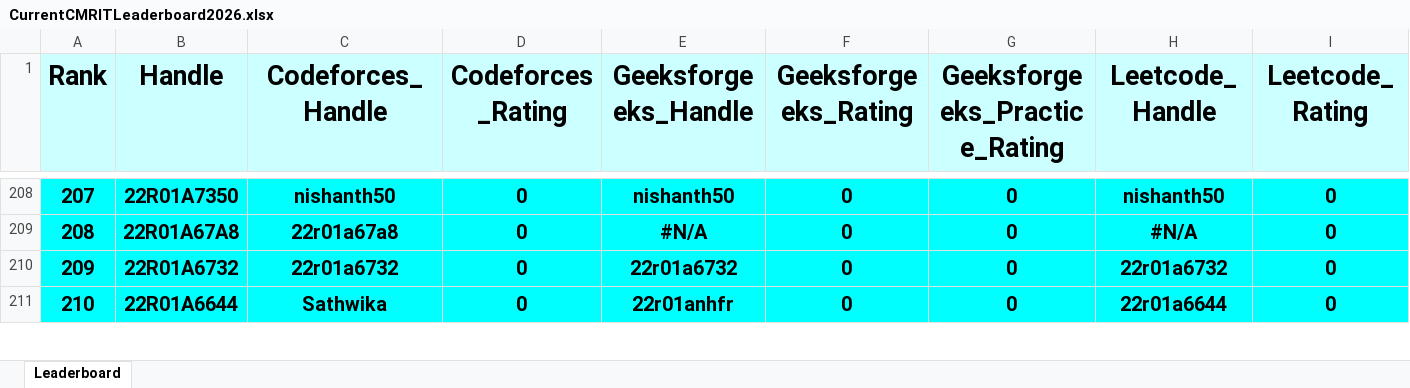
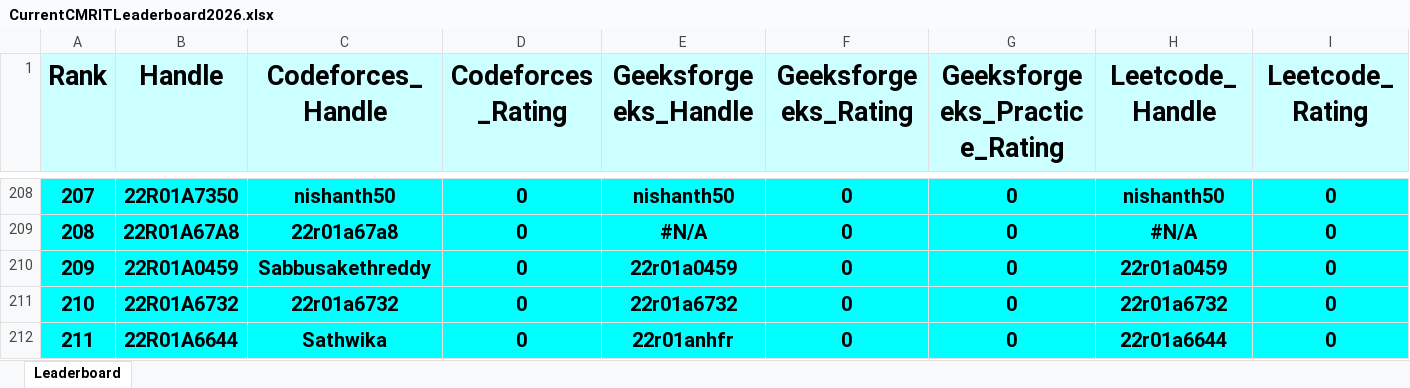
Before and after one commit to dog-broad/CMRIT2026Leaderboard, an Excel workbook: Leaderboards/CurrentCMRITLeaderboard2026.xlsx, sheet Leaderboard, drawn as a sheet; only a part is shown, gaps mark what is left out; values as stored, in another font and other column widths than the file's, no borders; rows hold the shown columns only; the diff covers the shown part only; the diff names each change by its address in the sheet, - before the commit and + after, or states it on an @@ line.

```diff
--- a/Leaderboards/CurrentCMRITLeaderboard2026.xlsx (sheet Leaderboard)
+++ b/Leaderboards/CurrentCMRITLeaderboard2026.xlsx (sheet Leaderboard)
@@ column A (Rank) renumbered between rows 12 and 399 @@
+row 210: 209 | 22R01A0459 | Sabbusakethreddy | 0 | 22r01a0459 | 0 | 0 | 22r01a0459 | 0
```
Also changed, not shown: 13 added rows, 14 removed rows and 8 edited cells elsewhere in this sheet.
